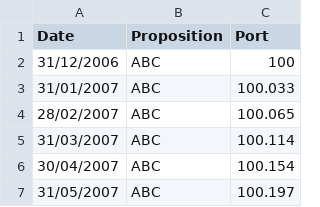
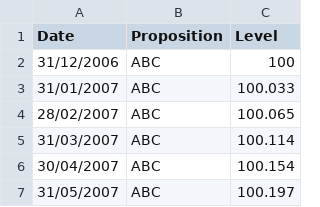
Before and after one commit to bernardt2018/bernardt2018.github.io, a CSV file: TestData.csv, drawn as a sheet; only a part is shown.

Commit message:
Update TestData.csv

```diff
--- a/TestData.csv
+++ b/TestData.csv
@@ -1,2 +1,2 @@
-Date,Proposition,Port
+Date,Proposition,Level
 31/12/2006,ABC,100
```
